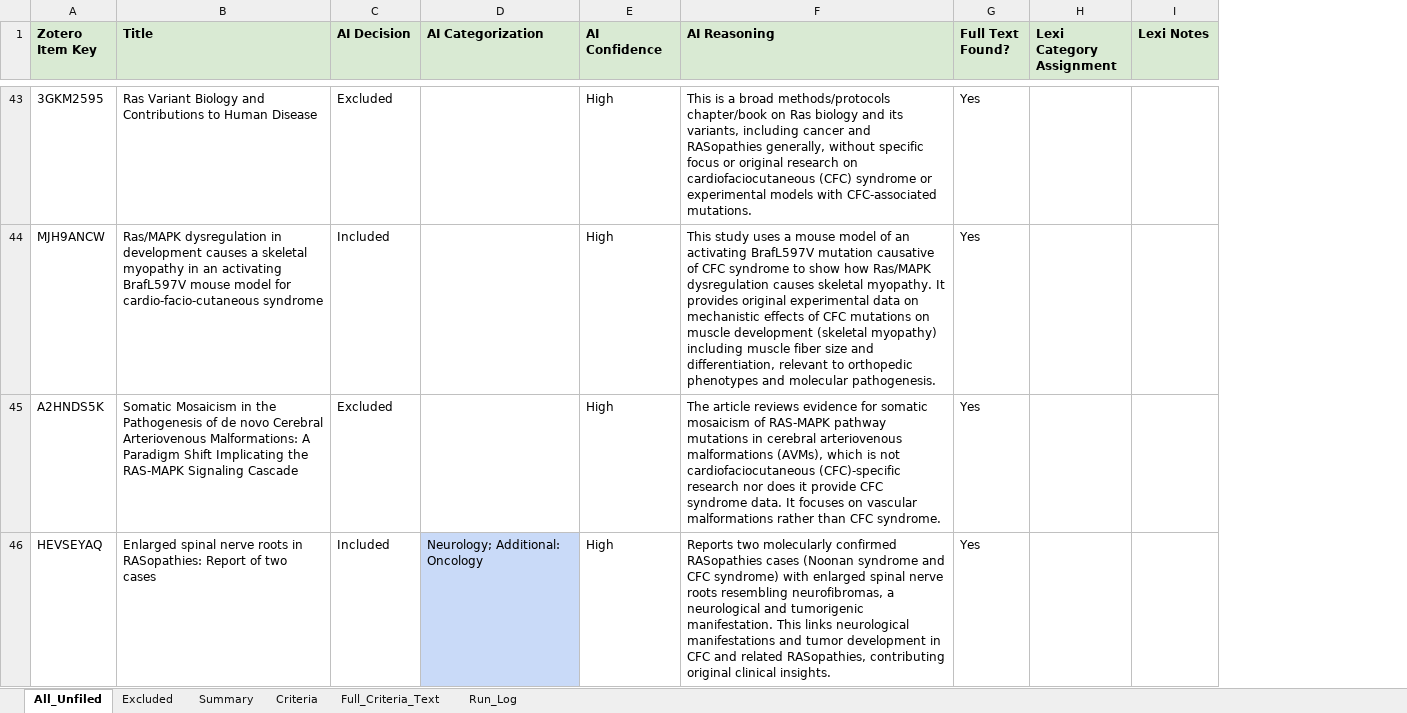
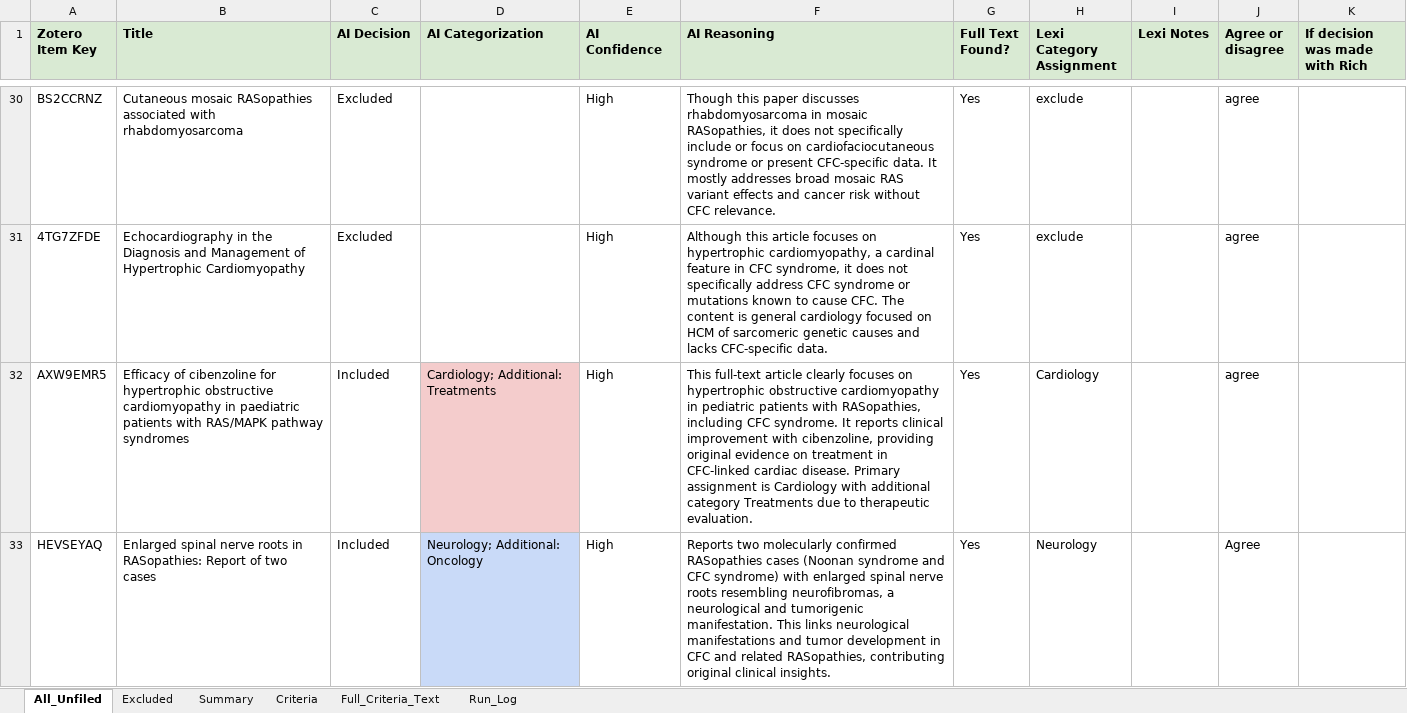
Before and after one commit to dbmi-pitt/CFC-research-library, an Excel workbook: reports/Unfiled_Zotero_FullText_AI_Assignment.xlsx, sheet All_Unfiled, drawn as a sheet; only a part is shown, gaps mark what is left out; values as stored, in another font and other column widths than the file's, no borders; removed rows and columns are numbered as before the commit, all else as after; the diff covers the shown part only; the diff names each change by its address in the sheet, - before the commit and + after, or states it on an @@ line.

Commit message:
Replace full-text unfiled Zotero assignment workbook

```diff
--- a/reports/Unfiled_Zotero_FullText_AI_Assignment.xlsx (sheet All_Unfiled)
+++ b/reports/Unfiled_Zotero_FullText_AI_Assignment.xlsx (sheet All_Unfiled)
+column J (Agree or disagree), rows 30-31: agree | agree; row 33: Agree
+column K (If decision was made with Rich), empty
-A30 (Zotero Item Key): 3GKM2595
+A30 (Zotero Item Key): BS2CCRNZ
-B30 (Title): Ras Variant Biology and Contributions to Human Disease
+B30 (Title): Cutaneous mosaic RASopathies associated with rhabdomyosarcoma
-F30 (AI Reasoning): This is a broad methods/protocols chapter/book on Ras biology and its variants, including cancer and RASopathies generally, without specific focus or original research on cardiofaciocutaneous (CFC) syndrome or experimental models with CFC-associated mutations.
+F30 (AI Reasoning): Though this paper discusses rhabdomyosarcoma in mosaic RASopathies, it does not specifically include or focus on cardiofaciocutaneous syndrome or present CFC-specific data. It mostly addresses broad mosaic RAS variant effects and cancer risk without CFC relevance.
-H30 (Lexi Category Assignment): (empty)
+H30 (Lexi Category Assignment): exclude
-row 44: MJH9ANCW | Ras/MAPK dysregulation in development causes a skeletal myopathy in an activating BrafL597V mouse model for cardio-facio-cutaneous syndrome | Included |  | High | This study uses a mouse model of an activating BrafL597V mutation causative of CFC syndrome to show how Ras/MAPK dysregulation causes skeletal myopathy. It provides original experimental data on mechanistic effects of CFC mutations on muscle development (skeletal myopathy) including muscle fiber size and differentiation, relevant to orthopedic phenotypes and molecular pathogenesis. | Yes
-A31 (Zotero Item Key): A2HNDS5K
+A31 (Zotero Item Key): 4TG7ZFDE
-B31 (Title): Somatic Mosaicism in the Pathogenesis of de novo Cerebral Arteriovenous Malformations: A Paradigm Shift Implicating the RAS-MAPK Signaling Cascade
+B31 (Title): Echocardiography in the Diagnosis and Management of Hypertrophic Cardiomyopathy
-F31 (AI Reasoning): The article reviews evidence for somatic mosaicism of RAS-MAPK pathway mutations in cerebral arteriovenous malformations (AVMs), which is not cardiofaciocutaneous (CFC)-specific research nor does it provide CFC syndrome data. It focuses on vascular malformations rather than CFC syndrome.
+F31 (AI Reasoning): Although this article focuses on hypertrophic cardiomyopathy, a cardinal feature in CFC syndrome, it does not specifically address CFC syndrome or mutations known to cause CFC. The content is general cardiology focused on HCM of sarcomeric genetic causes and lacks CFC-specific data.
-H31 (Lexi Category Assignment): (empty)
+H31 (Lexi Category Assignment): exclude
+row 32: AXW9EMR5 | Efficacy of cibenzoline for hypertrophic obstructive cardiomyopathy in paediatric patients with RAS/MAPK pathway syndromes | Included | Cardiology; Additional: Treatments | High | This full-text article clearly focuses on hypertrophic obstructive cardiomyopathy in pediatric patients with RASopathies, including CFC syndrome. It reports clinical improvement with cibenzoline, providing original evidence on treatment in CFC-linked cardiac disease. Primary assignment is Cardiology with additional category Treatments due to therapeutic evaluation. | Yes | Cardiology |  | agree
-H33 (Lexi Category Assignment): (empty)
+H33 (Lexi Category Assignment): Neurology
```
Also changed, not shown: 53 added rows, 53 removed rows, 1 moved row, 104 edited cells and cell formats elsewhere in this sheet.
